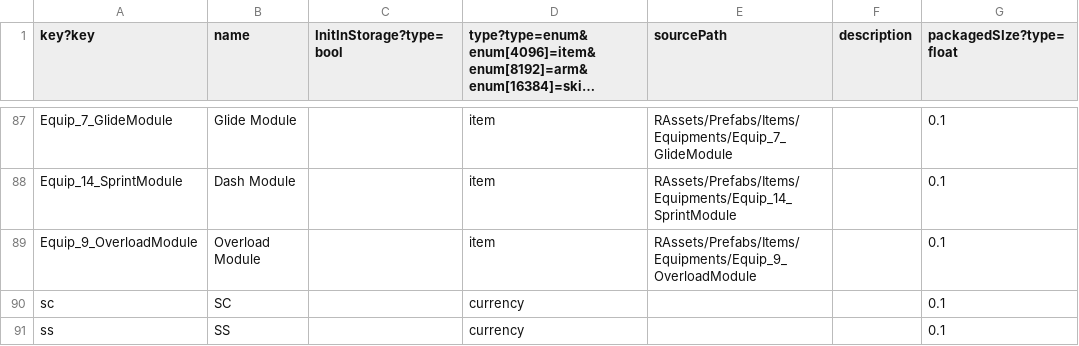
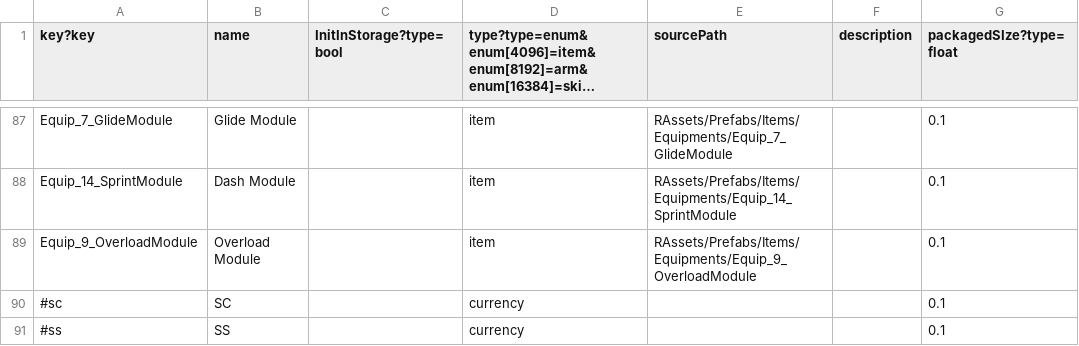
Before and after one commit to qyjbeijing2017/chatwo-server, a CSV file: src/configV2/items.csv, drawn as a sheet; only a part is shown, gaps mark what is left out; long unchanged cells end in ….

```diff
--- a/src/configV2/items.csv
+++ b/src/configV2/items.csv
@@ -89,3 +89,3 @@ Equip_14_SprintModule,Dash Module,,item,RAssets/Prefabs/Items/Equipments/Equip_1
 Equip_9_OverloadModule,Overload Module,,item,RAssets/Prefabs/Items/Equipments/Equip_9_OverloadModule,,0.1
-sc,SC,,currency,,,0.1
-ss,SS,,currency,,,0.1
+#sc,SC,,currency,,,0.1
+#ss,SS,,currency,,,0.1
```
Also changed, not shown: 16 other files.
